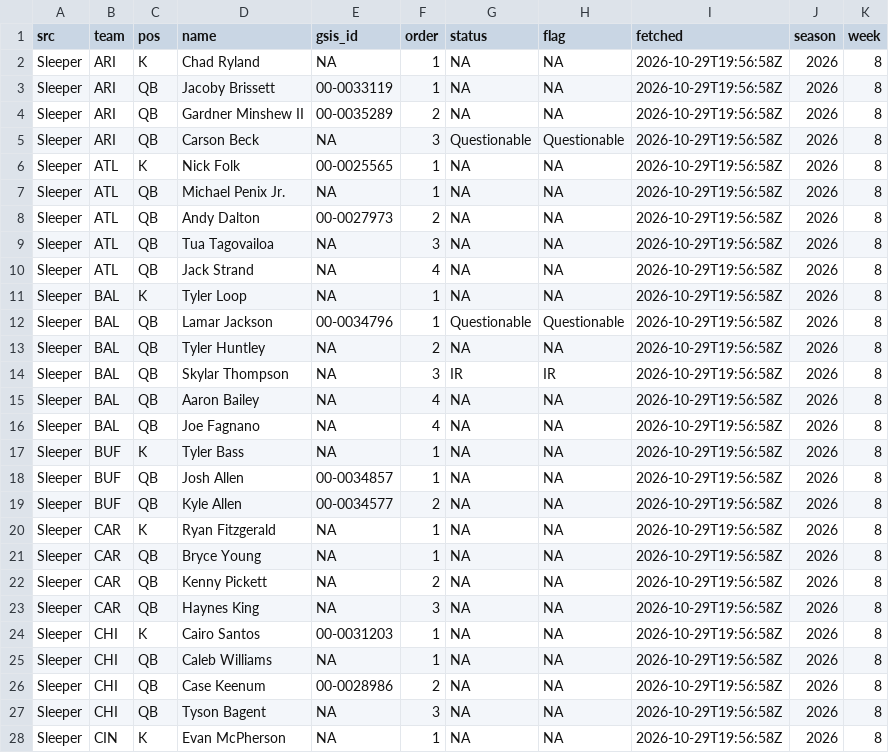
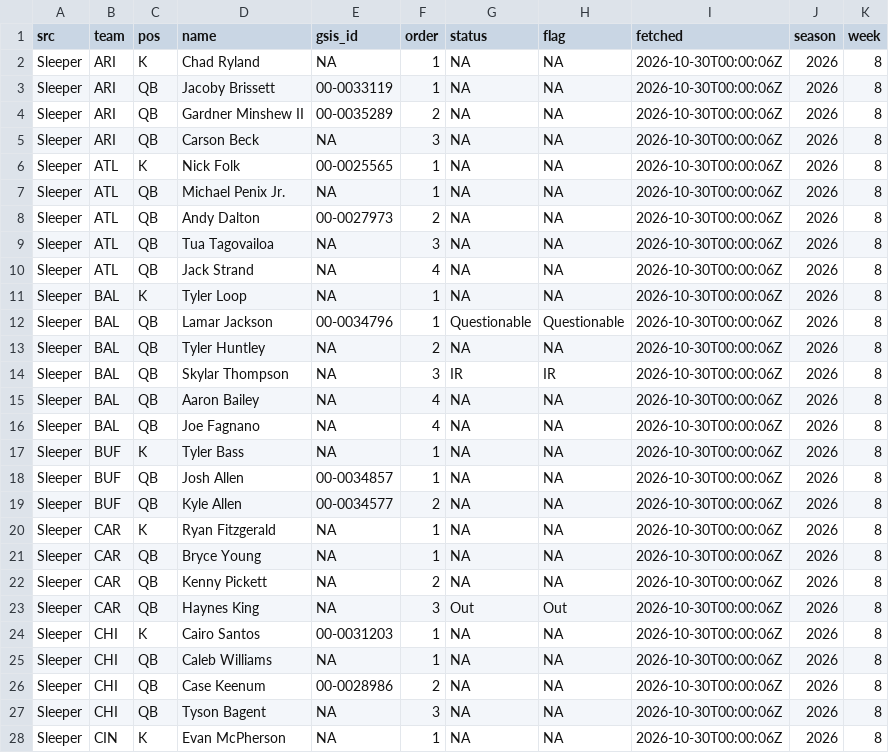
Before and after one commit to andrew-w-schroeder/dst-site, a CSV file: data/lines/sources/sleeper.csv, drawn as a sheet; only a part is shown; the diff covers the shown part only.

```diff
--- a/data/lines/sources/sleeper.csv
+++ b/data/lines/sources/sleeper.csv
@@ -1,28 +1,28 @@
 "src","team","pos","name","gsis_id","order","status","flag","fetched","season","week"
-"Sleeper","ARI","K","Chad Ryland",NA,1,NA,NA,"2026-10-29T19:56:58Z",2026,8
-"Sleeper","ARI","QB","Jacoby Brissett","00-0033119",1,NA,NA,"2026-10-29T19:56:58Z",2026,8
-"Sleeper","ARI","QB","Gardner Minshew II","00-0035289",2,NA,NA,"2026-10-29T19:56:58Z",2026,8
-"Sleeper","ARI","QB","Carson Beck",NA,3,"Questionable","Questionable","2026-10-29T19:56:58Z",2026,8
-"Sleeper","ATL","K","Nick Folk","00-0025565",1,NA,NA,"2026-10-29T19:56:58Z",2026,8
-"Sleeper","ATL","QB","Michael Penix Jr.",NA,1,NA,NA,"2026-10-29T19:56:58Z",2026,8
-"Sleeper","ATL","QB","Andy Dalton","00-0027973",2,NA,NA,"2026-10-29T19:56:58Z",2026,8
-"Sleeper","ATL","QB","Tua Tagovailoa",NA,3,NA,NA,"2026-10-29T19:56:58Z",2026,8
-"Sleeper","ATL","QB","Jack Strand",NA,4,NA,NA,"2026-10-29T19:56:58Z",2026,8
-"Sleeper","BAL","K","Tyler Loop",NA,1,NA,NA,"2026-10-29T19:56:58Z",2026,8
-"Sleeper","BAL","QB","Lamar Jackson","00-0034796",1,"Questionable","Questionable","2026-10-29T19:56:58Z",2026,8
-"Sleeper","BAL","QB","Tyler Huntley",NA,2,NA,NA,"2026-10-29T19:56:58Z",2026,8
-"Sleeper","BAL","QB","Skylar Thompson",NA,3,"IR","IR","2026-10-29T19:56:58Z",2026,8
-"Sleeper","BAL","QB","Aaron Bailey",NA,4,NA,NA,"2026-10-29T19:56:58Z",2026,8
-"Sleeper","BAL","QB","Joe Fagnano",NA,4,NA,NA,"2026-10-29T19:56:58Z",2026,8
-"Sleeper","BUF","K","Tyler Bass",NA,1,NA,NA,"2026-10-29T19:56:58Z",2026,8
-"Sleeper","BUF","QB","Josh Allen","00-0034857",1,NA,NA,"2026-10-29T19:56:58Z",2026,8
-"Sleeper","BUF","QB","Kyle Allen","00-0034577",2,NA,NA,"2026-10-29T19:56:58Z",2026,8
-"Sleeper","CAR","K","Ryan Fitzgerald",NA,1,NA,NA,"2026-10-29T19:56:58Z",2026,8
-"Sleeper","CAR","QB","Bryce Young",NA,1,NA,NA,"2026-10-29T19:56:58Z",2026,8
-"Sleeper","CAR","QB","Kenny Pickett",NA,2,NA,NA,"2026-10-29T19:56:58Z",2026,8
-"Sleeper","CAR","QB","Haynes King",NA,3,NA,NA,"2026-10-29T19:56:58Z",2026,8
-"Sleeper","CHI","K","Cairo Santos","00-0031203",1,NA,NA,"2026-10-29T19:56:58Z",2026,8
-"Sleeper","CHI","QB","Caleb Williams",NA,1,NA,NA,"2026-10-29T19:56:58Z",2026,8
-"Sleeper","CHI","QB","Case Keenum","00-0028986",2,NA,NA,"2026-10-29T19:56:58Z",2026,8
-"Sleeper","CHI","QB","Tyson Bagent",NA,3,NA,NA,"2026-10-29T19:56:58Z",2026,8
-"Sleeper","CIN","K","Evan McPherson",NA,1,NA,NA,"2026-10-29T19:56:58Z",2026,8
+"Sleeper","ARI","K","Chad Ryland",NA,1,NA,NA,"2026-10-30T00:00:06Z",2026,8
+"Sleeper","ARI","QB","Jacoby Brissett","00-0033119",1,NA,NA,"2026-10-30T00:00:06Z",2026,8
+"Sleeper","ARI","QB","Gardner Minshew II","00-0035289",2,NA,NA,"2026-10-30T00:00:06Z",2026,8
+"Sleeper","ARI","QB","Carson Beck",NA,3,NA,NA,"2026-10-30T00:00:06Z",2026,8
+"Sleeper","ATL","K","Nick Folk","00-0025565",1,NA,NA,"2026-10-30T00:00:06Z",2026,8
+"Sleeper","ATL","QB","Michael Penix Jr.",NA,1,NA,NA,"2026-10-30T00:00:06Z",2026,8
+"Sleeper","ATL","QB","Andy Dalton","00-0027973",2,NA,NA,"2026-10-30T00:00:06Z",2026,8
+"Sleeper","ATL","QB","Tua Tagovailoa",NA,3,NA,NA,"2026-10-30T00:00:06Z",2026,8
+"Sleeper","ATL","QB","Jack Strand",NA,4,NA,NA,"2026-10-30T00:00:06Z",2026,8
+"Sleeper","BAL","K","Tyler Loop",NA,1,NA,NA,"2026-10-30T00:00:06Z",2026,8
+"Sleeper","BAL","QB","Lamar Jackson","00-0034796",1,"Questionable","Questionable","2026-10-30T00:00:06Z",2026,8
+"Sleeper","BAL","QB","Tyler Huntley",NA,2,NA,NA,"2026-10-30T00:00:06Z",2026,8
+"Sleeper","BAL","QB","Skylar Thompson",NA,3,"IR","IR","2026-10-30T00:00:06Z",2026,8
+"Sleeper","BAL","QB","Aaron Bailey",NA,4,NA,NA,"2026-10-30T00:00:06Z",2026,8
+"Sleeper","BAL","QB","Joe Fagnano",NA,4,NA,NA,"2026-10-30T00:00:06Z",2026,8
+"Sleeper","BUF","K","Tyler Bass",NA,1,NA,NA,"2026-10-30T00:00:06Z",2026,8
+"Sleeper","BUF","QB","Josh Allen","00-0034857",1,NA,NA,"2026-10-30T00:00:06Z",2026,8
+"Sleeper","BUF","QB","Kyle Allen","00-0034577",2,NA,NA,"2026-10-30T00:00:06Z",2026,8
+"Sleeper","CAR","K","Ryan Fitzgerald",NA,1,NA,NA,"2026-10-30T00:00:06Z",2026,8
+"Sleeper","CAR","QB","Bryce Young",NA,1,NA,NA,"2026-10-30T00:00:06Z",2026,8
+"Sleeper","CAR","QB","Kenny Pickett",NA,2,NA,NA,"2026-10-30T00:00:06Z",2026,8
+"Sleeper","CAR","QB","Haynes King",NA,3,"Out","Out","2026-10-30T00:00:06Z",2026,8
+"Sleeper","CHI","K","Cairo Santos","00-0031203",1,NA,NA,"2026-10-30T00:00:06Z",2026,8
+"Sleeper","CHI","QB","Caleb Williams",NA,1,NA,NA,"2026-10-30T00:00:06Z",2026,8
+"Sleeper","CHI","QB","Case Keenum","00-0028986",2,NA,NA,"2026-10-30T00:00:06Z",2026,8
+"Sleeper","CHI","QB","Tyson Bagent",NA,3,NA,NA,"2026-10-30T00:00:06Z",2026,8
+"Sleeper","CIN","K","Evan McPherson",NA,1,NA,NA,"2026-10-30T00:00:06Z",2026,8
```
Also changed, not shown: 99 edited cells elsewhere in this file, data/dfs/dfs_proj_2026_wk08.csv, data/lines/ecr_history.csv, 28 other files.
